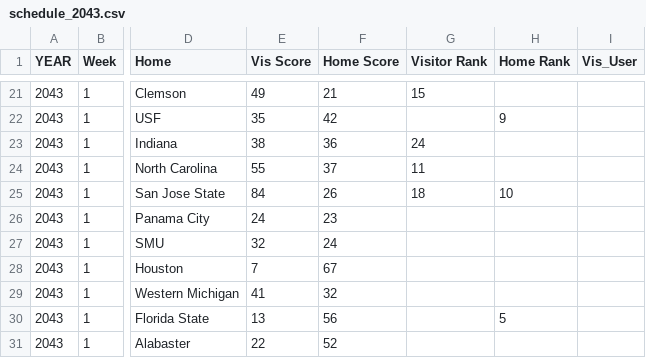
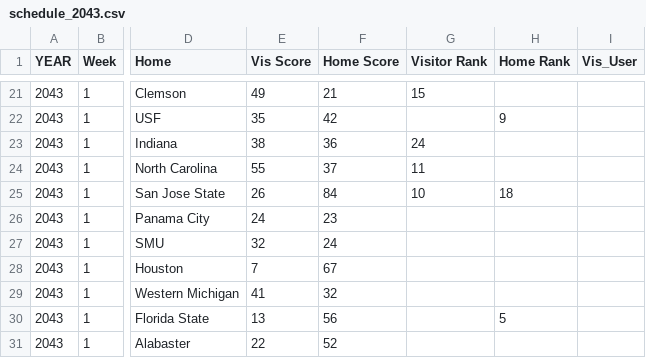
Before and after one commit to Stegs27/CFB_Dynasty_App, a CSV file: schedule_2043.csv, drawn as a sheet; only a part is shown, gaps mark what is left out; the diff names each change by its address in the sheet, - before the commit and + after, or states it on an @@ line.

Commit message:
Add files via upload

```diff
--- a/schedule_2043.csv
+++ b/schedule_2043.csv
-E25 (Vis Score): 84
+E25 (Vis Score): 26
-F25 (Home Score): 26
+F25 (Home Score): 84
-G25 (Visitor Rank): 18
+G25 (Visitor Rank): 10
-H25 (Home Rank): 10
+H25 (Home Rank): 18
```
